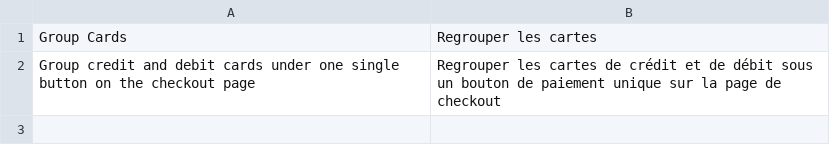
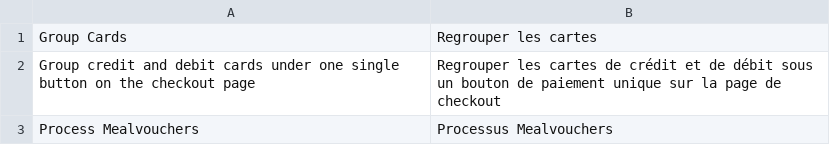
Before and after one commit to wl-online-payments-direct/plugin-magento-hostedcheckout, a CSV file: i18n/fr_CA.csv, drawn as a sheet.

```diff
--- a/i18n/fr_CA.csv
+++ b/i18n/fr_CA.csv
@@ -2 +2,2 @@
 "Group credit and debit cards under one single button on the checkout page","Regrouper les cartes de crédit et de débit sous un bouton de paiement unique sur la page de checkout"
+"Process Mealvouchers","Processus Mealvouchers"
```
Also changed, not shown: i18n/de_AT.csv, i18n/de_CH.csv, 31 other files.
